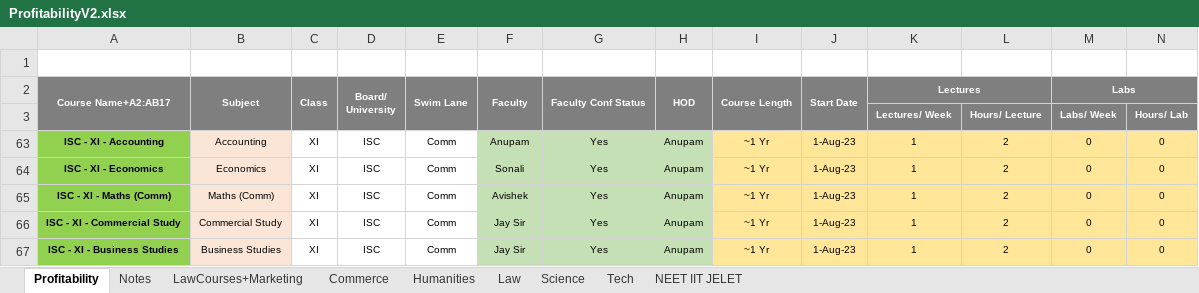
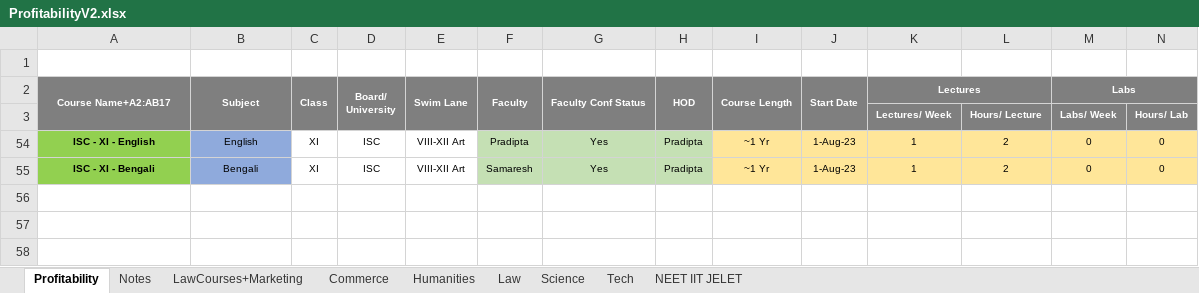
Before and after one commit to anodiamadm/Docs, an Excel workbook: Offline/BusinessManagement/ProfitabilityV2.xlsx, sheet Profitability, drawn as a sheet; only a part is shown; values as stored, in another font and other column widths than the file's, no borders; removed rows and columns are numbered as before the commit, all else as after; rows hold the shown columns only; the diff names each change by its address in the sheet, - before the commit and + after, or states it on an @@ line.

```diff
--- a/Offline/BusinessManagement/ProfitabilityV2.xlsx (sheet Profitability)
+++ b/Offline/BusinessManagement/ProfitabilityV2.xlsx (sheet Profitability)
@@ row 63 hidden: ISC - XI - Accounting | Accounting | XI | ISC | Comm | Anupam | Yes | Anupam | ~1 Yr | 1-Aug-23 | 1 | 2 | 0 | 0 @@
@@ row 64 hidden: ISC - XI - Economics | Economics | XI | ISC | Comm | Sonali | Yes | Anupam | ~1 Yr | 1-Aug-23 | 1 | 2 | 0 | 0 @@
@@ row 65 hidden: ISC - XI - Maths (Comm) | Maths (Comm) | XI | ISC | Comm | Avishek | Yes | Anupam | ~1 Yr | 1-Aug-23 | 1 | 2 | 0 | 0 @@
-A54: ISC - XI - Commercial Study
+A54: ISC - XI - English
-B54: Commercial Study
+B54: English
-B54:B55 fill: #FBE5D6
+B54:B55 fill: #8FAADC
-E54:E55: Comm
+E54:E55: VIII-XII Art
-F54: Jay Sir
+F54: Pradipta
-H54:H55: Anupam
+H54:H55: Pradipta
-A55: ISC - XI - Business Studies
+A55: ISC - XI - Bengali
-B55: Business Studies
+B55: Bengali
-F55: Jay Sir
+F55: Samaresh
```
Also changed, not shown: sheet Notes, formulas that keep their value, Offline/BusinessManagement/CRM/Enquiry.xlsx, 11 other files.
